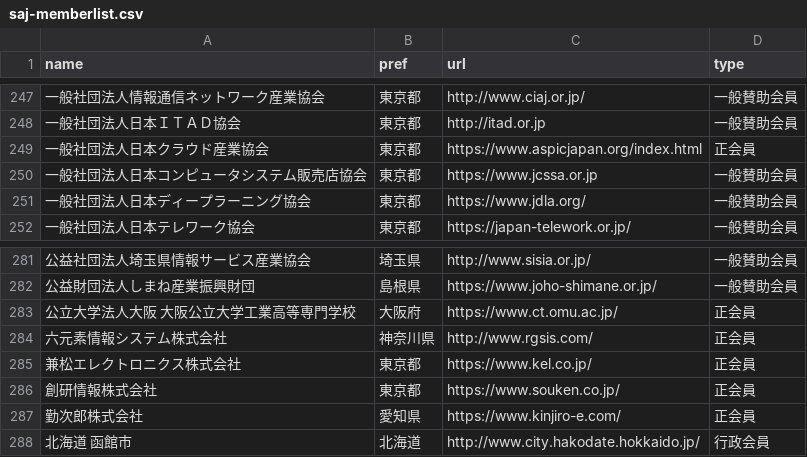
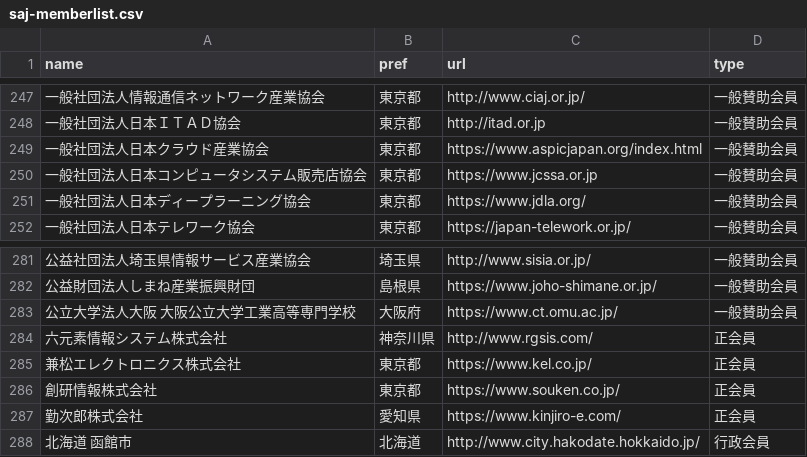
Before and after one commit to code4fukui/opendata-SAJ, a CSV file: saj-memberlist.csv, drawn as a sheet; only a part is shown, gaps mark what is left out; the diff names each change by its address in the sheet, - before the commit and + after, or states it on an @@ line.

Commit message:
update data

```diff
--- a/saj-memberlist.csv
+++ b/saj-memberlist.csv
-D249 (type): 正会員
+D249 (type): 一般賛助会員
-D283 (type): 正会員
+D283 (type): 一般賛助会員
```
